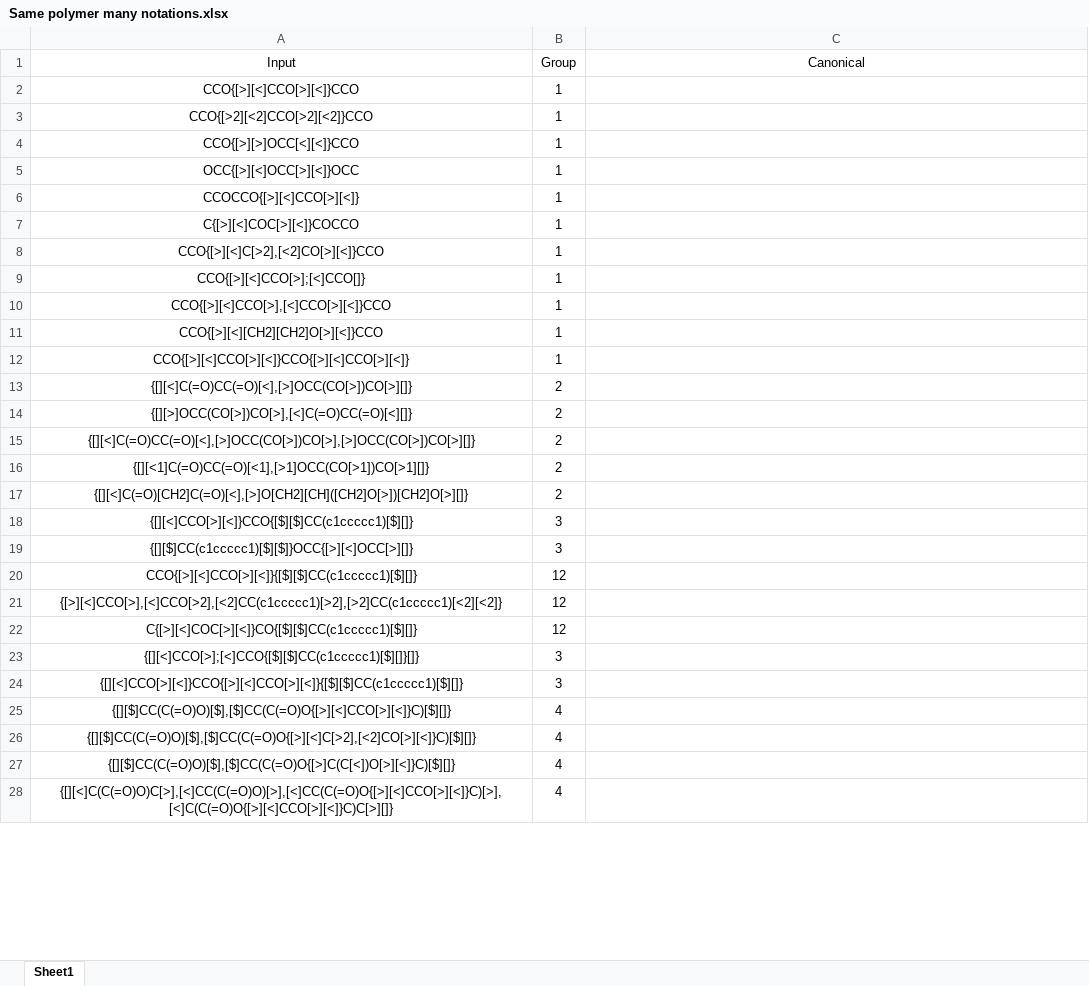
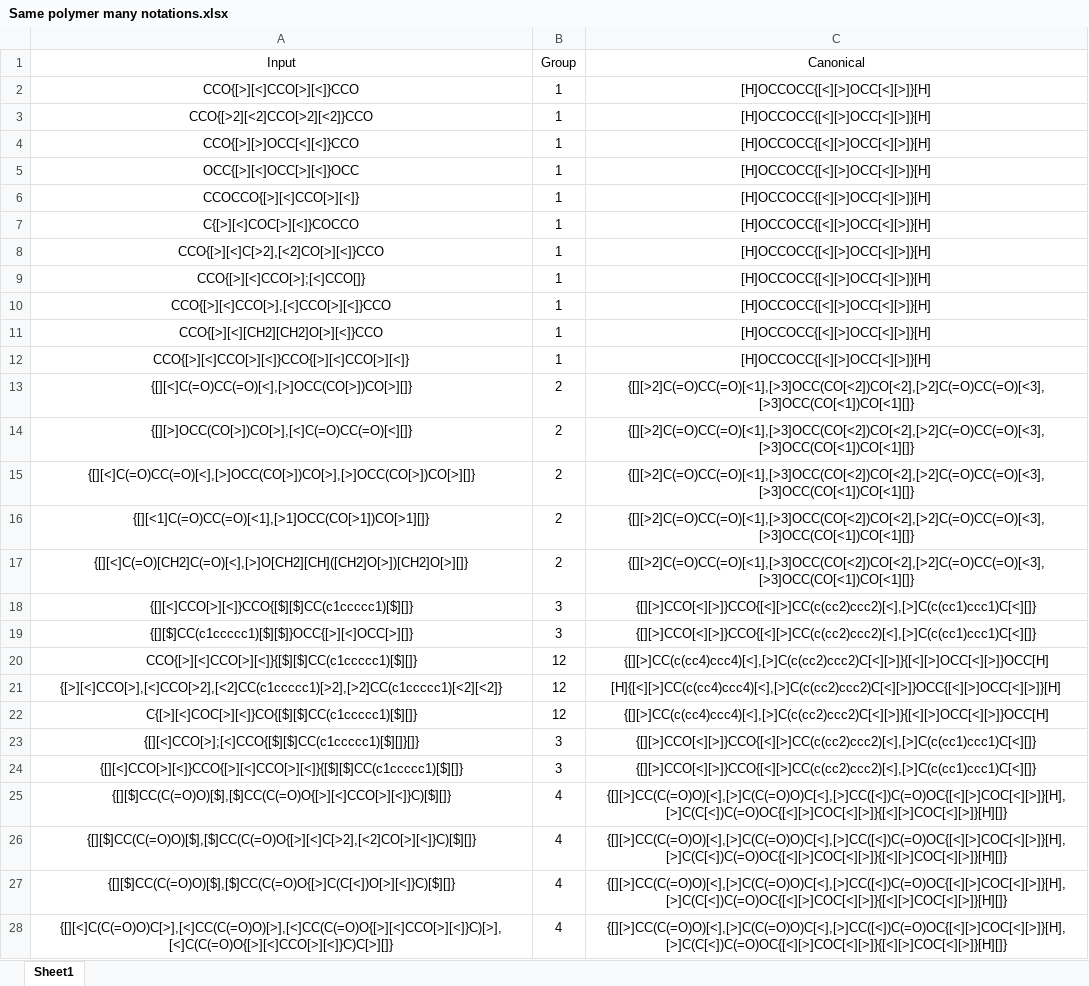
Before and after one commit to olsenlabmit/BigSMILES-Canon, an Excel workbook: polymercanon/Same polymer many notations.xlsx, sheet Sheet1, drawn as a sheet; only a part is shown; values as stored, in another font and other column widths than the file's, no borders; table styles not drawn; the diff covers the shown part only; the diff names each change by its address in the sheet, - before the commit and + after, or states it on an @@ line.

Commit message:
Update canonical results in Excel files; add result outputs to Paper-Results
- Updated Canonical column in polymercanon/Validation.xlsx (483/483 entries)
- Updated Canonical column in polymercanon/Same polymer many notations.xlsx (81/81 entries)
- Updated Single Object Canonicalized column in polymercanon/Canonicalization_Validation.xlsx
  across all sheets (Single Object, Block, Segmented & Graft, Star & H-polymer,
  Dendrimer & Network, Ladder) — 1762 cells updated where matching targets found
- Added polymercanon/Paper-Results/Excel/validation_results.xlsx (483-entry run output)
- Added polymercanon/Paper-Results/Excel/many_notations_results.xlsx (81-entry run output)

All canonical outputs generated with the undirected-path fix applied
(fix/choose-bonding-descriptors-undirected-path branch).

```diff
--- a/polymercanon/Same polymer many notations.xlsx (sheet Sheet1)
+++ b/polymercanon/Same polymer many notations.xlsx (sheet Sheet1)
-C2:C12 (Canonical): (empty)
+C2:C12 (Canonical): [H]OCCOCC{[<][>]OCC[<][>]}[H]
-C13:C17 (Canonical): (empty)
+C13:C17 (Canonical): {[][>2]C(=O)CC(=O)[<1],[>3]OCC(CO[<2])CO[<2],[>2]C(=O)CC(=O)[<3],[>3]OCC(CO[<1])CO[<1][]}
-C18:C19 (Canonical): (empty)
+C18:C19 (Canonical): {[][>]CCO[<][>]}CCO{[<][>]CC(c(cc2)ccc2)[<],[>]C(c(cc1)ccc1)C[<][]}
-C20 (Canonical): (empty)
+C20 (Canonical): {[][>]CC(c(cc4)ccc4)[<],[>]C(c(cc2)ccc2)C[<][>]}{[<][>]OCC[<][>]}OCC[H]
-C21 (Canonical): (empty)
+C21 (Canonical): [H]{[<][>]CC(c(cc4)ccc4)[<],[>]C(c(cc2)ccc2)C[<][>]}OCC{[<][>]OCC[<][>]}[H]
-C22 (Canonical): (empty)
+C22 (Canonical): {[][>]CC(c(cc4)ccc4)[<],[>]C(c(cc2)ccc2)C[<][>]}{[<][>]OCC[<][>]}OCC[H]
-C23:C24 (Canonical): (empty)
+C23:C24 (Canonical): {[][>]CCO[<][>]}CCO{[<][>]CC(c(cc2)ccc2)[<],[>]C(c(cc1)ccc1)C[<][]}
-C25:C28 (Canonical): (empty)
+C25:C28 (Canonical): {[][>]CC(C(=O)O)[<],[>]C(C(=O)O)C[<],[>]CC([<])C(=O)OC{[<][>]COC[<][>]}[H],[>]C(C[<])C(=O)OC{[<][>]COC[<][>]}{[<][>]COC[<][>]}[H][]}
```
Also changed, not shown: 54 edited cells elsewhere in this sheet, polymercanon/Canonicalization_Validation.xlsx, polymercanon/Validation.xlsx, 2 other files.
